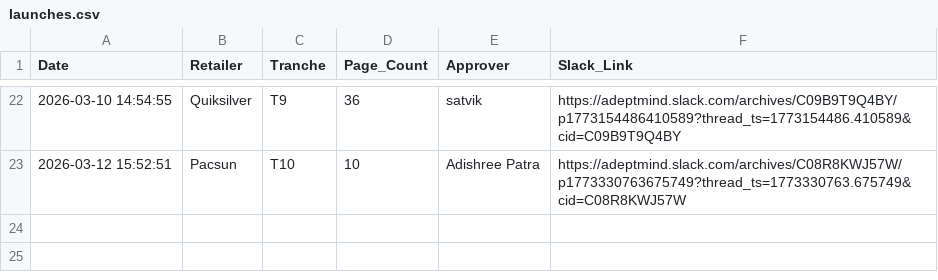
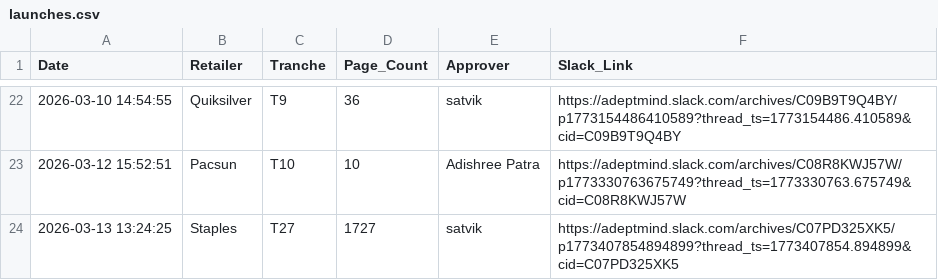
Before and after one commit to satvik-adeptmind/launch-tracker, a CSV file: launches.csv, drawn as a sheet; only a part is shown, gaps mark what is left out.

Commit message:
Log: Staples by satvik

```diff
--- a/launches.csv
+++ b/launches.csv
@@ -23 +23,2 @@ Date,Retailer,Tranche,Page_Count,Approver,Slack_Link
 2026-03-12 15:52:51,Pacsun,T10,10,Adishree Patra,https://adeptmind.slack.com/archives/C08R8KWJ57W/p1773330763675749?thread_ts=1773330763.675749&cid=C08R8KWJ57W
+2026-03-13 13:24:25,Staples,T27,1727,satvik,https://adeptmind.slack.com/archives/C07PD325XK5/p1773407854894899?thread_ts=1773407854.894899&cid=C07PD325XK5
```
